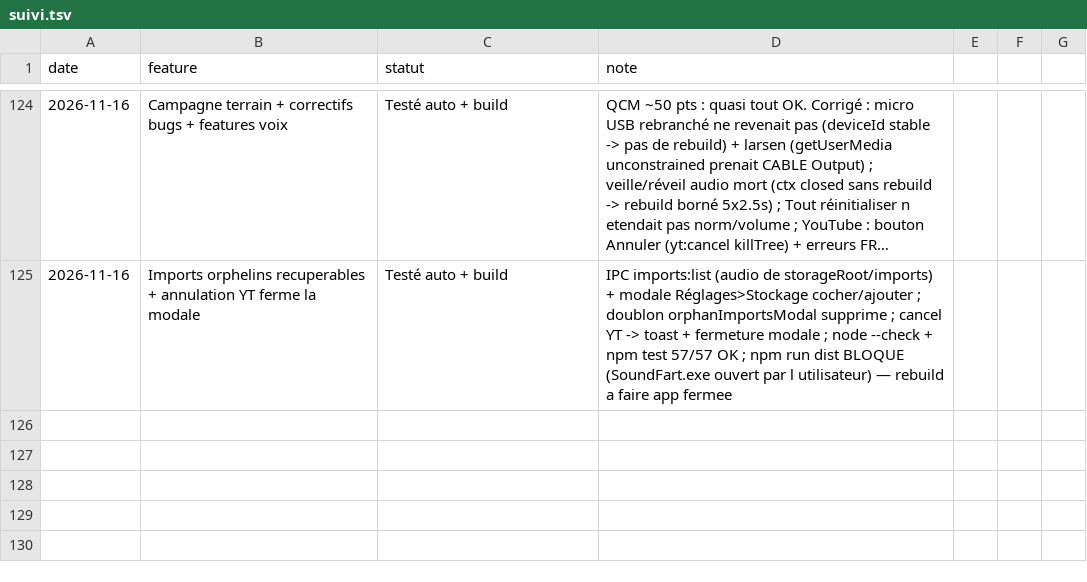
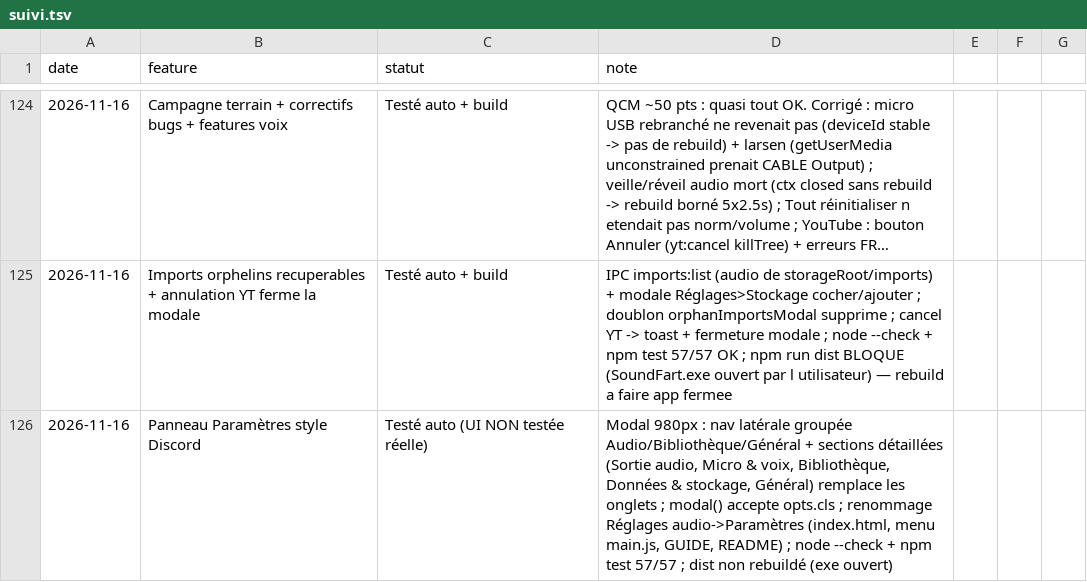
Before and after one commit to sidburn99-ux/SoundFart, a TSV file: suivi.tsv, drawn as a sheet; only a part is shown, gaps mark what is left out; long unchanged cells end in ….

```diff
--- a/suivi.tsv
+++ b/suivi.tsv
@@ -125 +125,2 @@ date	feature	statut	note
 2026-11-16	Imports orphelins recuperables + annulation YT ferme la modale	Testé auto + build	IPC imports:list (audio de storageRoot/imports) + modale Réglages>Stockage cocher/ajouter ; doublon orphanImportsModal supprime ; cancel YT -> toast + fermeture modale ; node --check + npm test 57/57 OK ; npm run dist BLOQUE (SoundFart.exe ouvert par l utilisateur) — rebuild a faire app fermee
+2026-11-16	Panneau Paramètres style Discord	Testé auto (UI NON testée réelle)	Modal 980px : nav latérale groupée Audio/Bibliothèque/Général + sections détaillées (Sortie audio, Micro & voix, Bibliothèque, Données & stockage, Général) remplace les onglets ; modal() accepte opts.cls ; renommage Réglages audio->Paramètres (index.html, menu main.js, GUIDE, README) ; node --check + npm test 57/57 ; dist non rebuildé (exe ouvert)
```
Also changed, not shown: 1 other file.
